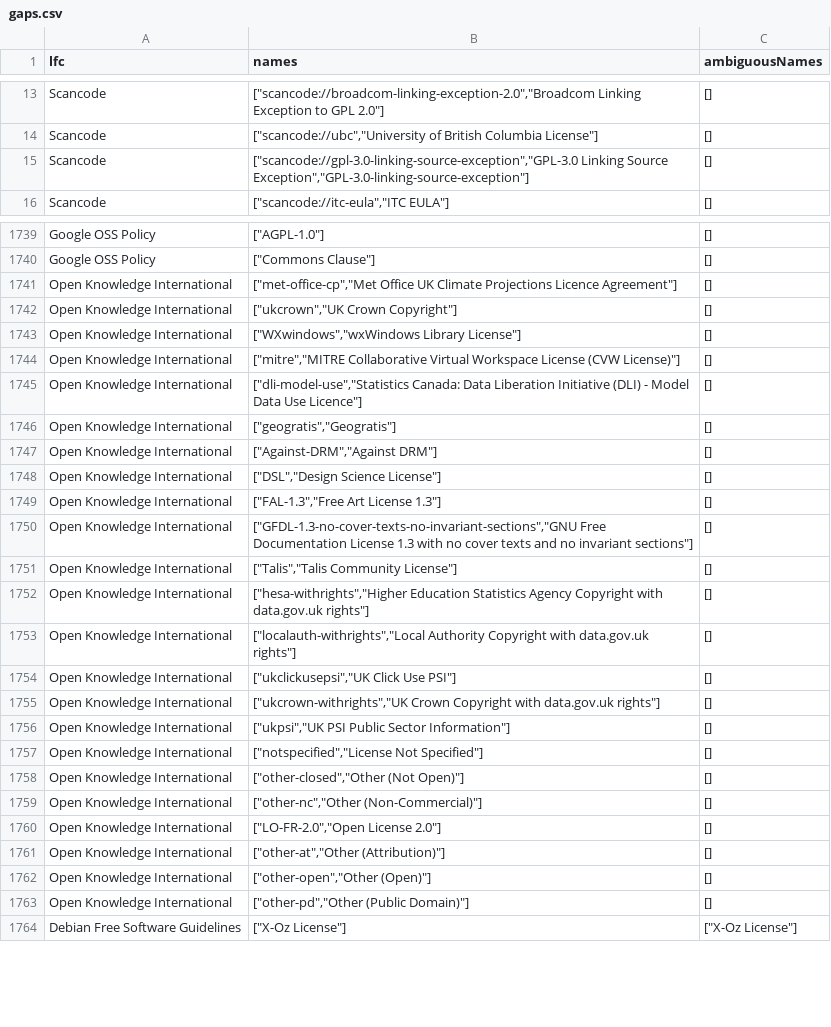
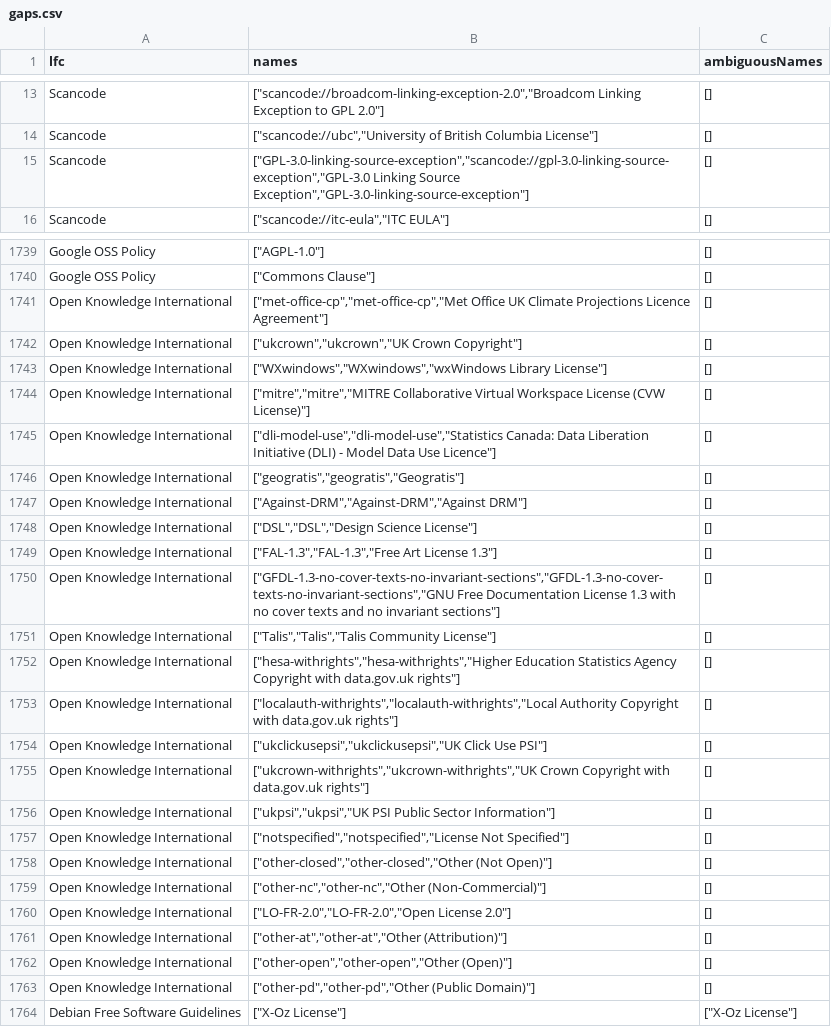
Before and after one commit to maxhbr/LDBcollector, a CSV file: _stats/gaps.csv, drawn as a sheet; only a part is shown, gaps mark what is left out; the diff covers the shown part only.

Commit message:
Commit generated output

```diff
--- a/_stats/gaps.csv
+++ b/_stats/gaps.csv
@@ -14,3 +14,3 @@ Scancode,"[""scancode://broadcom-linking-exception-2.0"",""Broadcom Linking Exce
 Scancode,"[""scancode://ubc"",""University of British Columbia License""]",[]
-Scancode,"[""scancode://gpl-3.0-linking-source-exception"",""GPL-3.0 Linking Source Exception"",""GPL-3.0-linking-source-exception""]",[]
+Scancode,"[""GPL-3.0-linking-source-exception"",""scancode://gpl-3.0-linking-source-exception"",""GPL-3.0 Linking Source Exception"",""GPL-3.0-linking-source-exception""]",[]
 Scancode,"[""scancode://itc-eula"",""ITC EULA""]",[]
@@ -1740,25 +1740,25 @@ Google OSS Policy,"[""AGPL-1.0""]",[]
 Google OSS Policy,"[""Commons Clause""]",[]
-Open Knowledge International,"[""met-office-cp"",""Met Office UK Climate Projections Licence Agreement""]",[]
-Open Knowledge International,"[""ukcrown"",""UK Crown Copyright""]",[]
-Open Knowledge International,"[""WXwindows"",""wxWindows Library License""]",[]
-Open Knowledge International,"[""mitre"",""MITRE Collaborative Virtual Workspace License (CVW License)""]",[]
-Open Knowledge International,"[""dli-model-use"",""Statistics Canada: Data Liberation Initiative (DLI) - Model Data Use Licence""]",[]
-Open Knowledge International,"[""geogratis"",""Geogratis""]",[]
-Open Knowledge International,"[""Against-DRM"",""Against DRM""]",[]
-Open Knowledge International,"[""DSL"",""Design Science License""]",[]
-Open Knowledge International,"[""FAL-1.3"",""Free Art License 1.3""]",[]
-Open Knowledge International,"[""GFDL-1.3-no-cover-texts-no-invariant-sections"",""GNU Free Documentation License 1.3 with no cover texts and no invariant sections""]",[]
-Open Knowledge International,"[""Talis"",""Talis Community License""]",[]
-Open Knowledge International,"[""hesa-withrights"",""Higher Education Statistics Agency Copyright with data.gov.uk rights""]",[]
-Open Knowledge International,"[""localauth-withrights"",""Local Authority Copyright with data.gov.uk rights""]",[]
-Open Knowledge International,"[""ukclickusepsi"",""UK Click Use PSI""]",[]
-Open Knowledge International,"[""ukcrown-withrights"",""UK Crown Copyright with data.gov.uk rights""]",[]
-Open Knowledge International,"[""ukpsi"",""UK PSI Public Sector Information""]",[]
-Open Knowledge International,"[""notspecified"",""License Not Specified""]",[]
-Open Knowledge International,"[""other-closed"",""Other (Not Open)""]",[]
-Open Knowledge International,"[""other-nc"",""Other (Non-Commercial)""]",[]
-Open Knowledge International,"[""LO-FR-2.0"",""Open License 2.0""]",[]
-Open Knowledge International,"[""other-at"",""Other (Attribution)""]",[]
-Open Knowledge International,"[""other-open"",""Other (Open)""]",[]
-Open Knowledge International,"[""other-pd"",""Other (Public Domain)""]",[]
+Open Knowledge International,"[""met-office-cp"",""met-office-cp"",""Met Office UK Climate Projections Licence Agreement""]",[]
+Open Knowledge International,"[""ukcrown"",""ukcrown"",""UK Crown Copyright""]",[]
+Open Knowledge International,"[""WXwindows"",""WXwindows"",""wxWindows Library License""]",[]
+Open Knowledge International,"[""mitre"",""mitre"",""MITRE Collaborative Virtual Workspace License (CVW License)""]",[]
+Open Knowledge International,"[""dli-model-use"",""dli-model-use"",""Statistics Canada: Data Liberation Initiative (DLI) - Model Data Use Licence""]",[]
+Open Knowledge International,"[""geogratis"",""geogratis"",""Geogratis""]",[]
+Open Knowledge International,"[""Against-DRM"",""Against-DRM"",""Against DRM""]",[]
+Open Knowledge International,"[""DSL"",""DSL"",""Design Science License""]",[]
+Open Knowledge International,"[""FAL-1.3"",""FAL-1.3"",""Free Art License 1.3""]",[]
+Open Knowledge International,"[""GFDL-1.3-no-cover-texts-no-invariant-sections"",""GFDL-1.3-no-cover-texts-no-invariant-sections"",""GNU Free Documentation License 1.3 with no cover texts and no invariant sections""]",[]
+Open Knowledge International,"[""Talis"",""Talis"",""Talis Community License""]",[]
+Open Knowledge International,"[""hesa-withrights"",""hesa-withrights"",""Higher Education Statistics Agency Copyright with data.gov.uk rights""]",[]
+Open Knowledge International,"[""localauth-withrights"",""localauth-withrights"",""Local Authority Copyright with data.gov.uk rights""]",[]
+Open Knowledge International,"[""ukclickusepsi"",""ukclickusepsi"",""UK Click Use PSI""]",[]
+Open Knowledge International,"[""ukcrown-withrights"",""ukcrown-withrights"",""UK Crown Copyright with data.gov.uk rights""]",[]
+Open Knowledge International,"[""ukpsi"",""ukpsi"",""UK PSI Public Sector Information""]",[]
+Open Knowledge International,"[""notspecified"",""notspecified"",""License Not Specified""]",[]
+Open Knowledge International,"[""other-closed"",""other-closed"",""Other (Not Open)""]",[]
+Open Knowledge International,"[""other-nc"",""other-nc"",""Other (Non-Commercial)""]",[]
+Open Knowledge International,"[""LO-FR-2.0"",""LO-FR-2.0"",""Open License 2.0""]",[]
+Open Knowledge International,"[""other-at"",""other-at"",""Other (Attribution)""]",[]
+Open Knowledge International,"[""other-open"",""other-open"",""Other (Open)""]",[]
+Open Knowledge International,"[""other-pd"",""other-pd"",""Other (Public Domain)""]",[]
 Debian Free Software Guidelines,"[""X-Oz License""]","[""X-Oz License""]"
```
Also changed, not shown: 47 edited cells elsewhere in this file.
